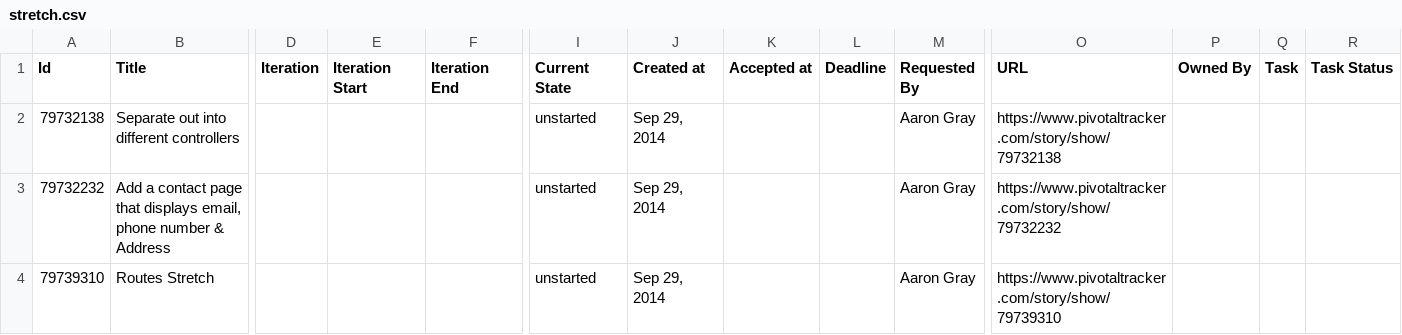
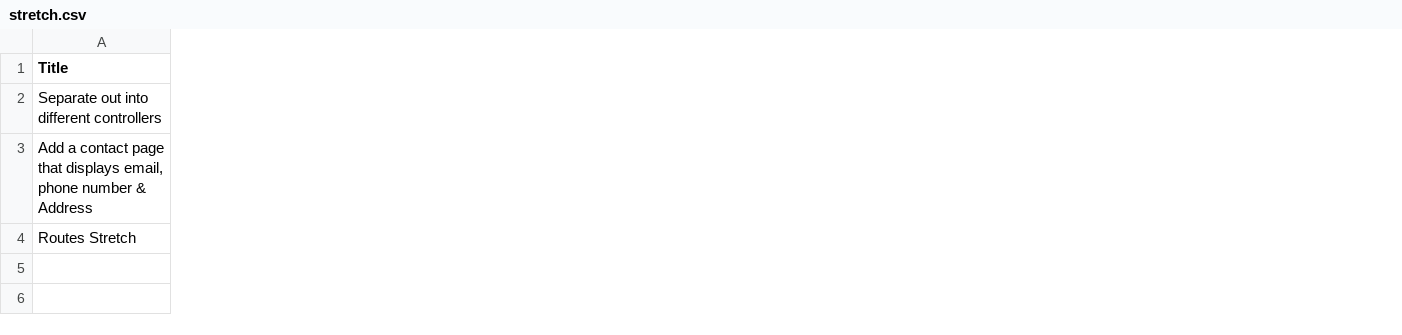
Before and after one commit to gSchool/boulder-g4-assets, a CSV file: gCamp/0020-routes/stretch.csv, drawn as a sheet; only a part is shown, gaps mark what is left out; the diff covers the shown part only; the diff names each change by its address in the sheet, - before the commit and + after, or states it on an @@ line.

Commit message:
simplified csvs and fixed typo

```diff
--- a/gCamp/0020-routes/stretch.csv
+++ b/gCamp/0020-routes/stretch.csv
-column A (Id), rows 2-4: 79732138 | 79732232 | 79739310
-column D (Iteration), empty
-column E (Iteration Start), empty
-column F (Iteration End), empty
-column I (Current State), rows 2-4: all unstarted
-column J (Created at), rows 2-4: all Sep 29, 2014
-column K (Accepted at), empty
-column L (Deadline), empty
-column M (Requested By), rows 2-4: all Aaron Gray
-column O (URL), rows 2-4: https://www.pivotaltracker.com/story/show/79732138 | https://www.pivotaltracker.com/story/show/79732232 | https://www.pivotaltracker.com/story/show/79739310
-column P (Owned By), empty
-column Q (Task), empty
-column R (Task Status), empty
```
Also changed, not shown: 4 removed columns elsewhere in this file, 2 other files.
